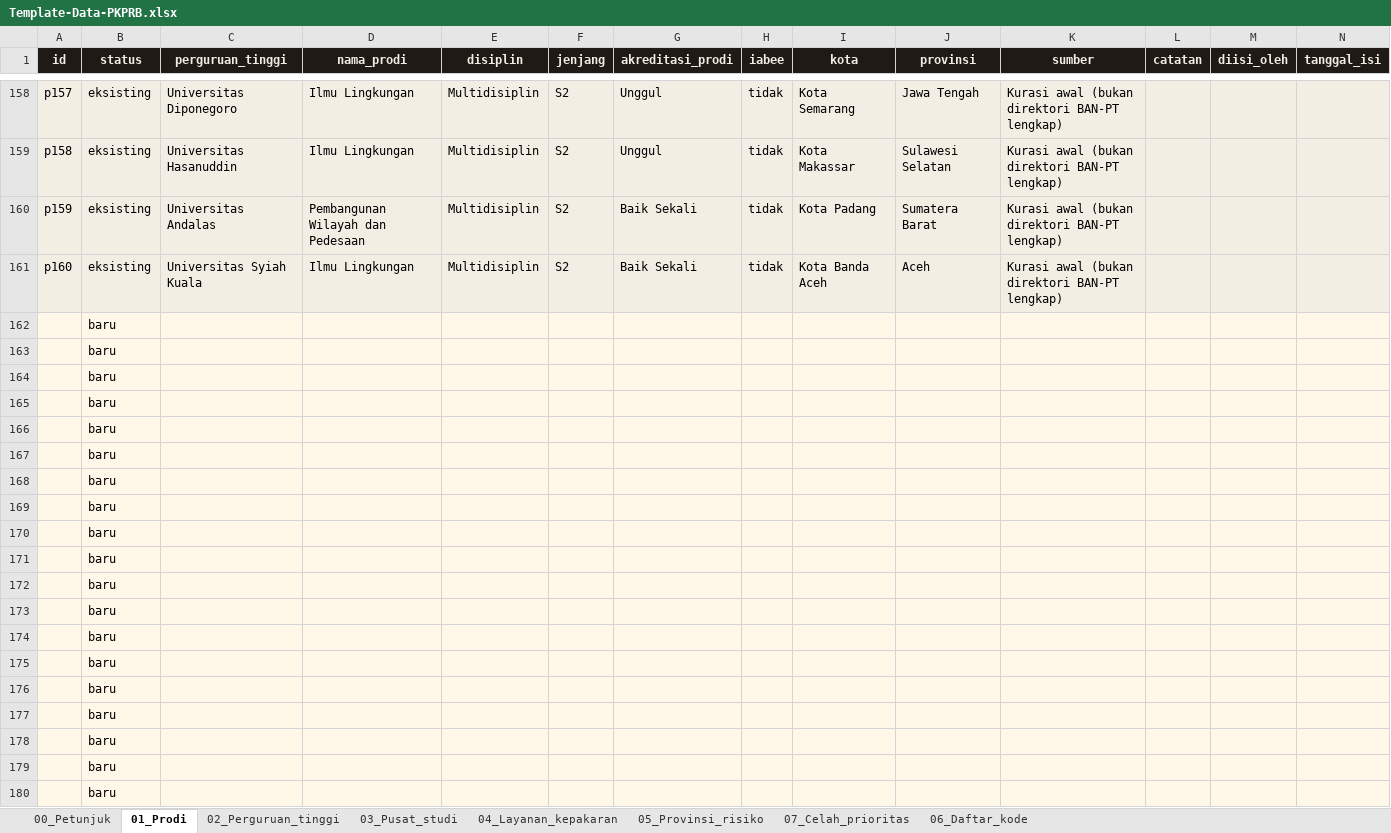
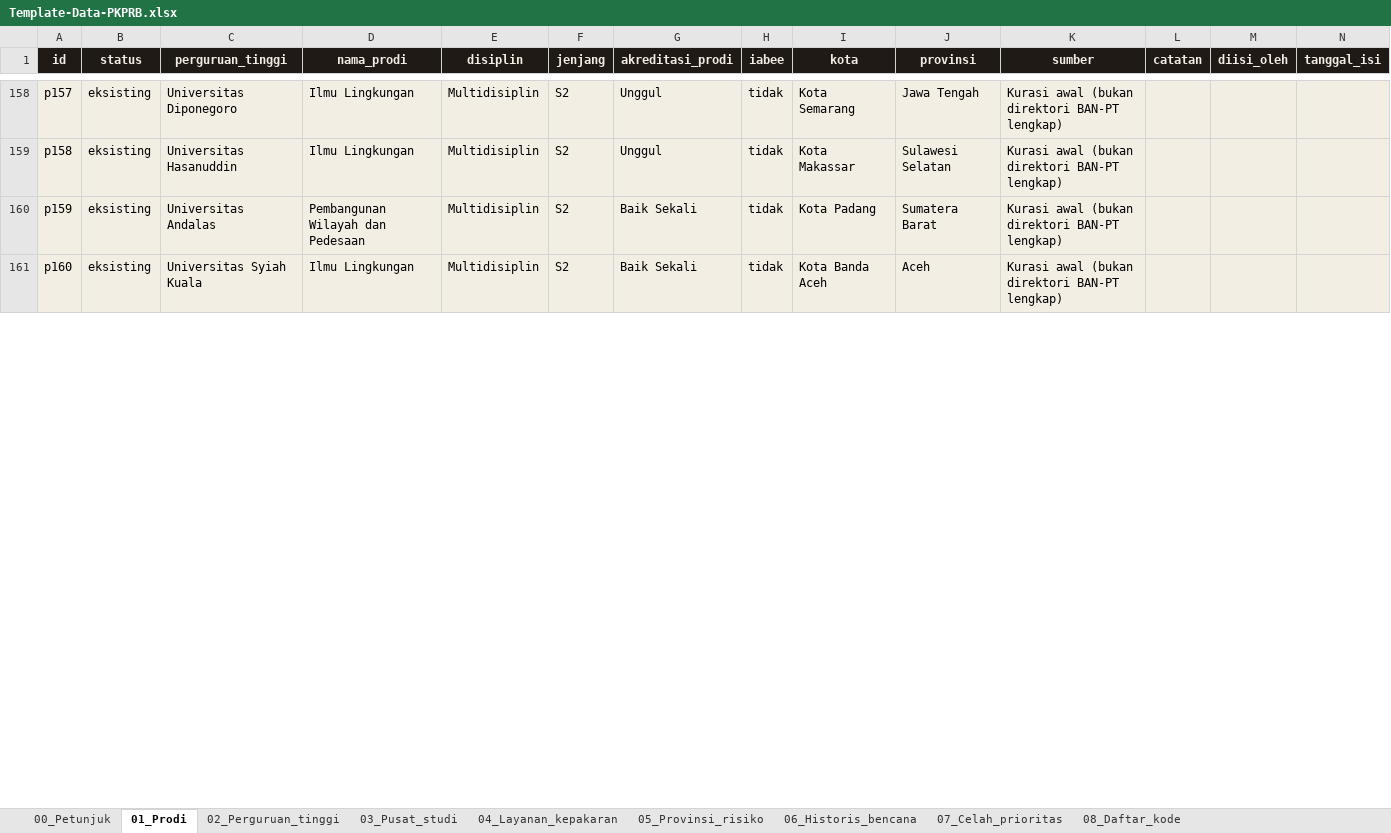
Before and after one commit to m46d45/pkprb, an Excel workbook: public/Template-Data-PKPRB.xlsx, sheet 01_Prodi, drawn as a sheet; only a part is shown, gaps mark what is left out; values as stored, in another font and other column widths than the file's, no borders; removed rows and columns are numbered as before the commit, all else as after; the diff covers the shown part only; the diff names each change by its address in the sheet, - before the commit and + after, or states it on an @@ line.

Commit message:
Template baru 28 Agustus

```diff
--- a/public/Template-Data-PKPRB.xlsx (sheet 01_Prodi)
+++ b/public/Template-Data-PKPRB.xlsx (sheet 01_Prodi)
-sheet tab: 06_Daftar_kode
+sheet tab: 06_Historis_bencana
+sheet tab: 08_Daftar_kode
-row 162:  | baru
-row 163:  | baru
-row 164:  | baru
-row 165:  | baru
-row 166:  | baru
-row 167:  | baru
-row 168:  | baru
-row 169:  | baru
-row 170:  | baru
-row 171:  | baru
-row 172:  | baru
-row 173:  | baru
-row 174:  | baru
-row 175:  | baru
-row 176:  | baru
-row 177:  | baru
-row 178:  | baru
-row 179:  | baru
-row 180:  | baru
```
Also changed, not shown: 44 added rows, 25 removed rows and 37 edited cells elsewhere in this sheet, sheet 05_Provinsi_risiko, sheet 07_Celah_prioritas, sheet 04_Layanan_kepakaran, sheet 02_Perguruan_tinggi, sheet 03_Pusat_studi, sheet 00_Petunjuk.
